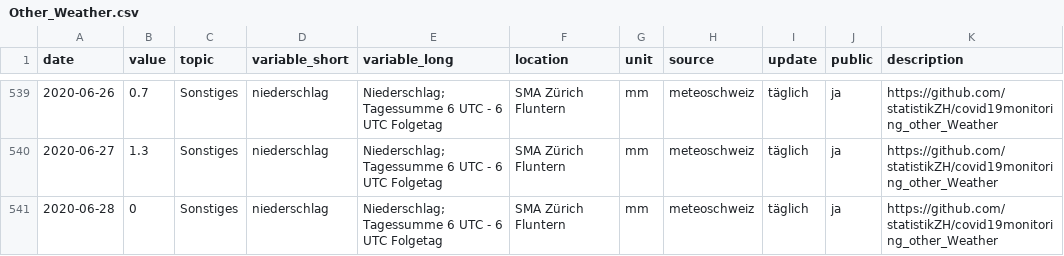
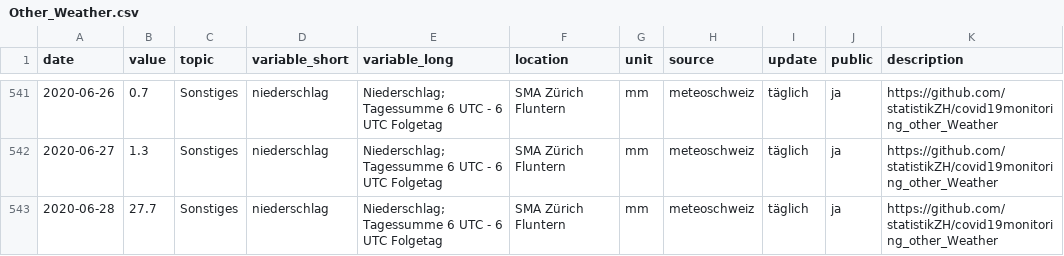
Before and after one commit to statistikZH/covid19monitoring_other_Weather, a CSV file: Other_Weather.csv, drawn as a sheet; only a part is shown, gaps mark what is left out; the diff covers the shown part only.

Commit message:
30.6.

```diff
--- a/Other_Weather.csv
+++ b/Other_Weather.csv
@@ -540,2 +542,2 @@
 2020-06-27,1.3,"Sonstiges","niederschlag","Niederschlag; Tagessumme 6 UTC - 6 UTC Folgetag","SMA Zürich Fluntern","mm","meteoschweiz","täglich","ja","https://github.com/statistikZH/covid19monitoring_other_Weather"
-2020-06-28,0,"Sonstiges","niederschlag","Niederschlag; Tagessumme 6 UTC - 6 UTC Folgetag","SMA Zürich Fluntern","mm","meteoschweiz","täglich","ja","https://github.com/statistikZH/covid19monitoring_other_Weather"
+2020-06-28,27.7,"Sonstiges","niederschlag","Niederschlag; Tagessumme 6 UTC - 6 UTC Folgetag","SMA Zürich Fluntern","mm","meteoschweiz","täglich","ja","https://github.com/statistikZH/covid19monitoring_other_Weather"
```
Also changed, not shown: 8 added rows elsewhere in this file.
